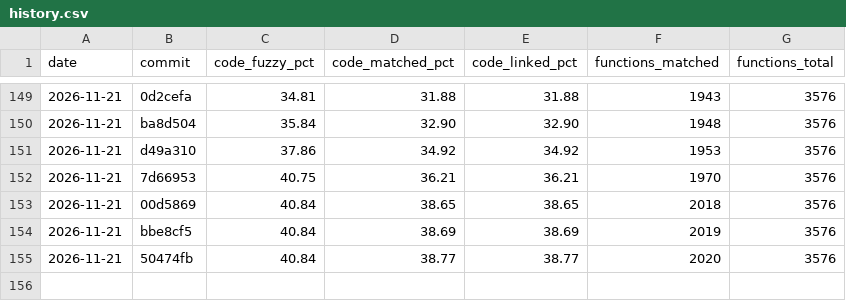
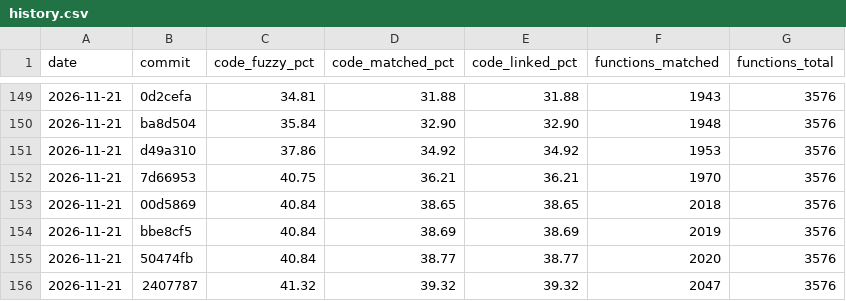
Before and after one commit to YggdrasziI/mhfu-decomp, a CSV file: progress/ULES01213/history.csv, drawn as a sheet; only a part is shown, gaps mark what is left out.

Commit message:
Progress: 2047 functions

```diff
--- a/progress/ULES01213/history.csv
+++ b/progress/ULES01213/history.csv
@@ -155 +155,2 @@ date,commit,code_fuzzy_pct,code_matched_pct,code_linked_pct,functions_matched,fu
 2026-11-21,50474fb,40.84,38.77,38.77,2020,3576
+2026-11-21,2407787,41.32,39.32,39.32,2047,3576
```
Also changed, not shown: 5 other files.
